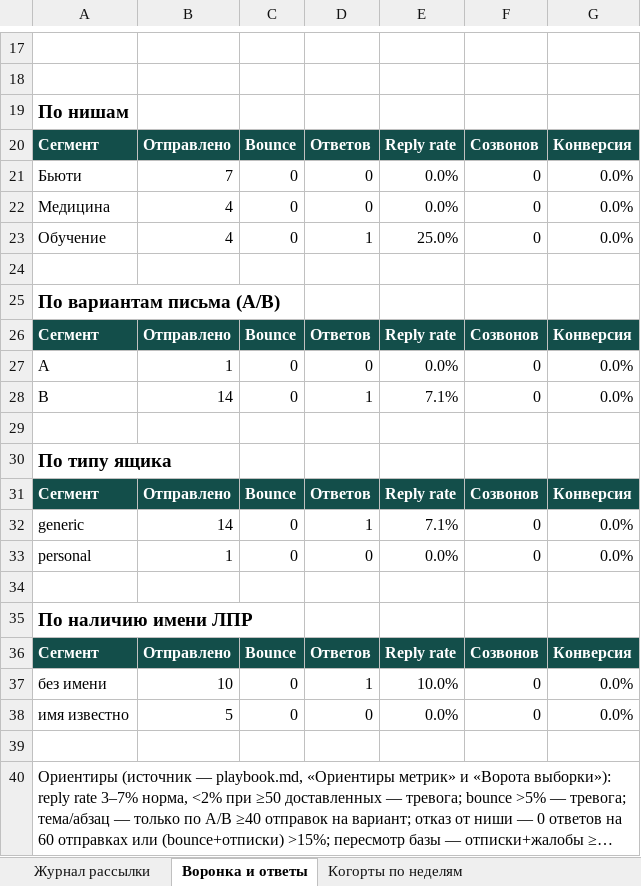
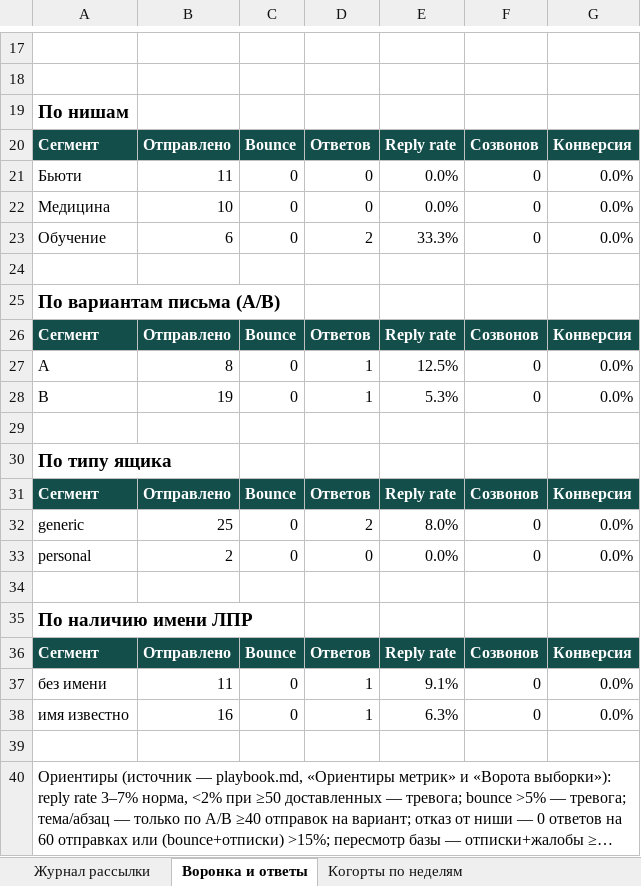
Before and after one commit to CaptPluton/testing-repositity, an Excel workbook: sales-agent/report/report.xlsx, sheet Воронка и ответы, drawn as a sheet; only a part is shown, gaps mark what is left out; long unchanged cells end in …; values as stored, in another font and other column widths than the file's, no borders; the diff covers the shown part only; the diff names each change by its address in the sheet, - before the commit and + after, or states it on an @@ line.

```diff
--- a/sales-agent/report/report.xlsx (sheet Воронка и ответы)
+++ b/sales-agent/report/report.xlsx (sheet Воронка и ответы)
-B21: 7
+B21: 11
-B22: 4
+B22: 10
-B23: 4
+B23: 6
-D23: 1
+D23: 2
-E23: 25.0%
+E23: 33.3%
-B27: 1
+B27: 8
-D27: 0
+D27: 1
-E27: 0.0%
+E27: 12.5%
-B28: 14
+B28: 19
-E28: 7.1%
+E28: 5.3%
-B32: 14
+B32: 25
-D32: 1
+D32: 2
-E32: 7.1%
+E32: 8.0%
-B33: 1
+B33: 2
-B37: 10
+B37: 11
-E37: 10.0%
+E37: 9.1%
-B38: 5
+B38: 16
-D38: 0
+D38: 1
-E38: 0.0%
+E38: 6.3%
```
Also changed, not shown: 6 edited cells elsewhere in this sheet, sheet Журнал рассылки, sheet Когорты по неделям, sheet Оперативная активность, 4 other files.
